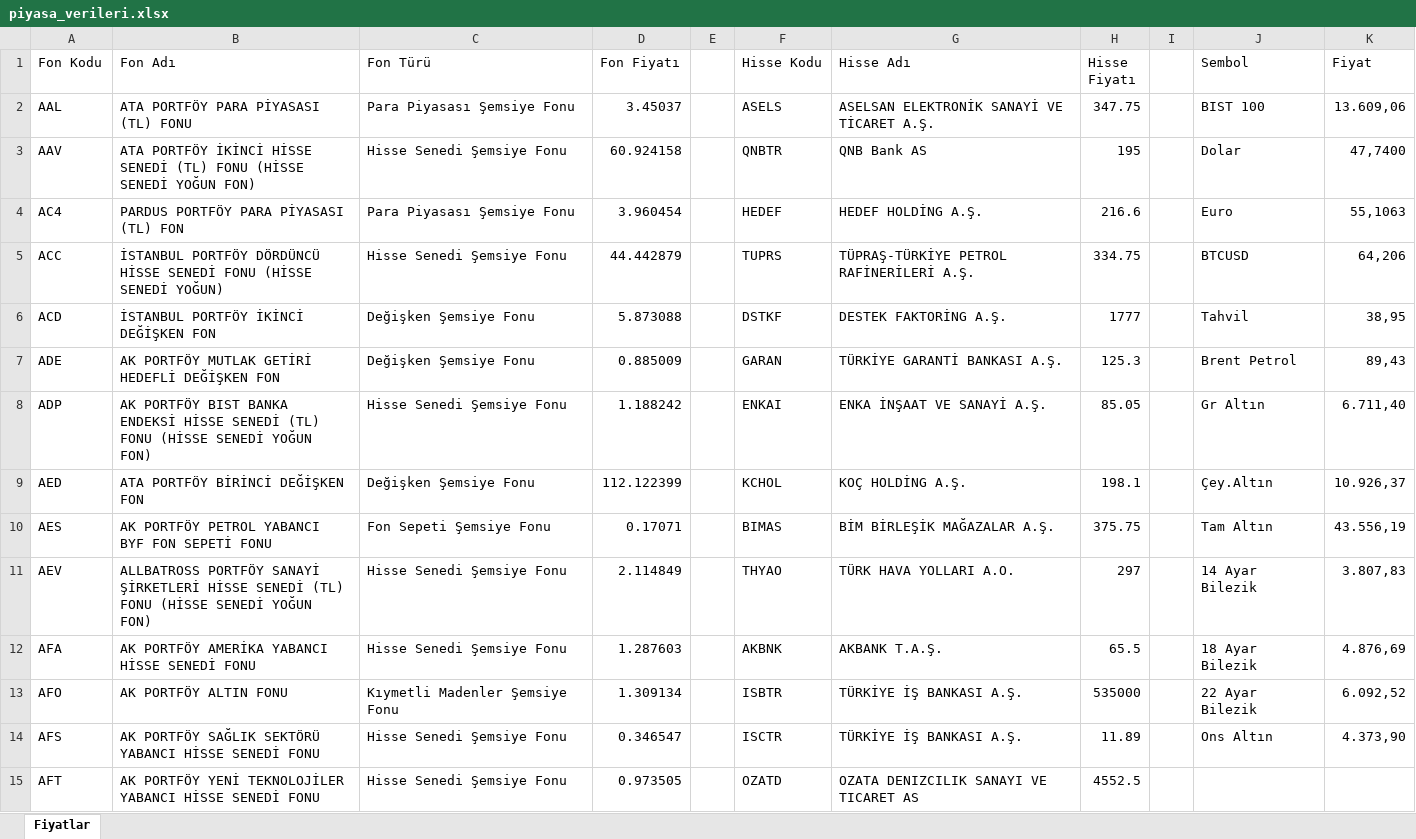
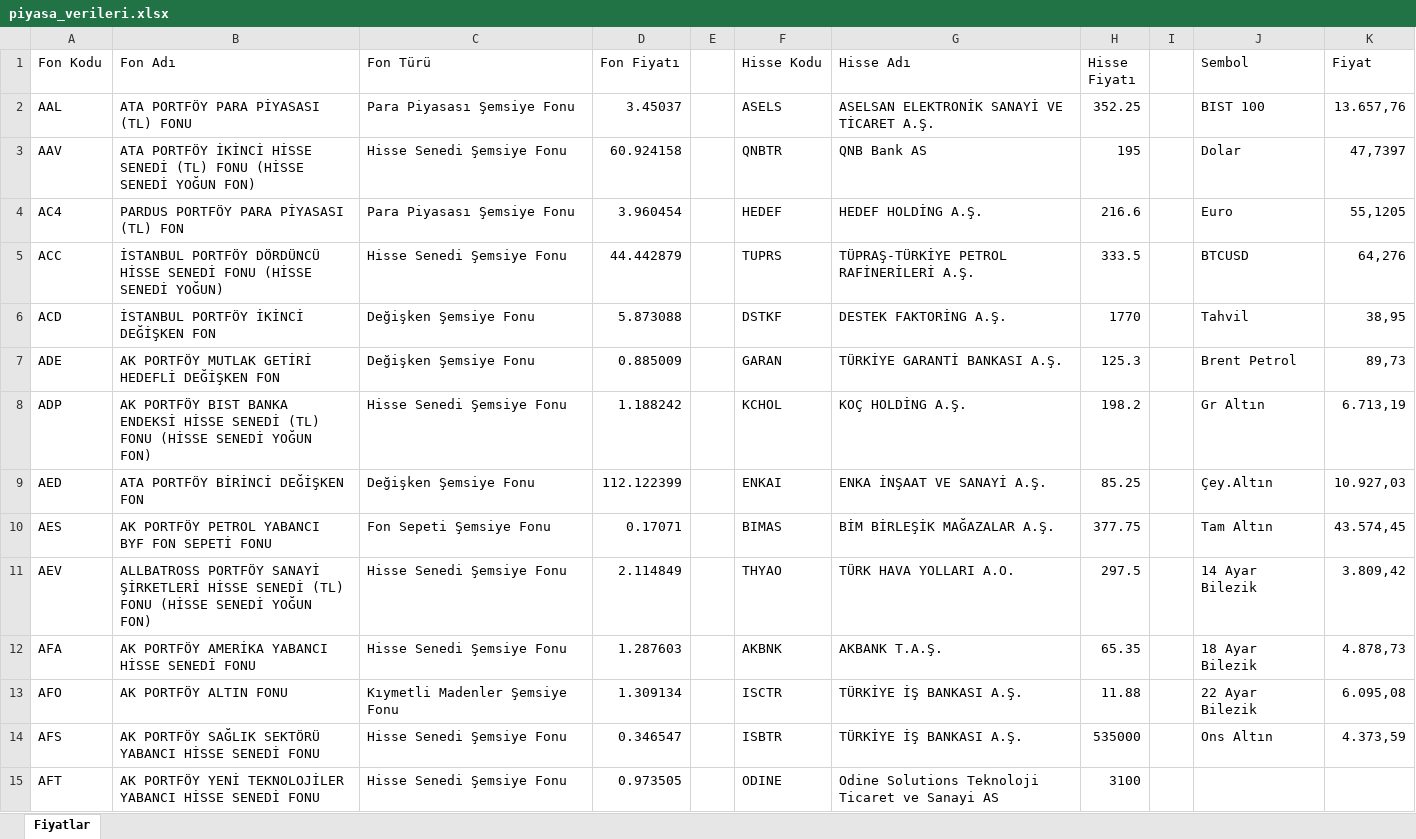
Before and after one commit to fkcengizhan-crypto/fhfiyat, an Excel workbook: piyasa_verileri.xlsx, sheet Fiyatlar, drawn as a sheet; only a part is shown; values as stored, in another font and other column widths than the file's, no borders; table styles not drawn; the diff covers the shown part only; the diff names each change by its address in the sheet, - before the commit and + after, or states it on an @@ line.

```diff
--- a/piyasa_verileri.xlsx (sheet Fiyatlar)
+++ b/piyasa_verileri.xlsx (sheet Fiyatlar)
-H2 (Hisse Fiyatı): 347.75
+H2 (Hisse Fiyatı): 352.25
-K2 (Fiyat): 13.609,06
+K2 (Fiyat): 13.657,76
-K3 (Fiyat): 47,7400
+K3 (Fiyat): 47,7397
-K4 (Fiyat): 55,1063
+K4 (Fiyat): 55,1205
-H5 (Hisse Fiyatı): 334.75
+H5 (Hisse Fiyatı): 333.5
-K5 (Fiyat): 64,206
+K5 (Fiyat): 64,276
-H6 (Hisse Fiyatı): 1777
+H6 (Hisse Fiyatı): 1770
-K7 (Fiyat): 89,43
+K7 (Fiyat): 89,73
-F8 (Hisse Kodu): ENKAI
+F8 (Hisse Kodu): KCHOL
-G8 (Hisse Adı): ENKA İNŞAAT VE SANAYİ A.Ş.
+G8 (Hisse Adı): KOÇ HOLDİNG A.Ş.
-H8 (Hisse Fiyatı): 85.05
+H8 (Hisse Fiyatı): 198.2
-K8 (Fiyat): 6.711,40
+K8 (Fiyat): 6.713,19
-F9 (Hisse Kodu): KCHOL
+F9 (Hisse Kodu): ENKAI
-G9 (Hisse Adı): KOÇ HOLDİNG A.Ş.
+G9 (Hisse Adı): ENKA İNŞAAT VE SANAYİ A.Ş.
-H9 (Hisse Fiyatı): 198.1
+H9 (Hisse Fiyatı): 85.25
-K9 (Fiyat): 10.926,37
+K9 (Fiyat): 10.927,03
-H10 (Hisse Fiyatı): 375.75
+H10 (Hisse Fiyatı): 377.75
-K10 (Fiyat): 43.556,19
+K10 (Fiyat): 43.574,45
-H11 (Hisse Fiyatı): 297
+H11 (Hisse Fiyatı): 297.5
-K11 (Fiyat): 3.807,83
+K11 (Fiyat): 3.809,42
-H12 (Hisse Fiyatı): 65.5
+H12 (Hisse Fiyatı): 65.35
-K12 (Fiyat): 4.876,69
+K12 (Fiyat): 4.878,73
-F13 (Hisse Kodu): ISBTR
+F13 (Hisse Kodu): ISCTR
-H13 (Hisse Fiyatı): 535000
+H13 (Hisse Fiyatı): 11.88
-K13 (Fiyat): 6.092,52
+K13 (Fiyat): 6.095,08
-F14 (Hisse Kodu): ISCTR
+F14 (Hisse Kodu): ISBTR
-H14 (Hisse Fiyatı): 11.89
+H14 (Hisse Fiyatı): 535000
-K14 (Fiyat): 4.373,90
+K14 (Fiyat): 4.373,59
-F15 (Hisse Kodu): OZATD
+F15 (Hisse Kodu): ODINE
-G15 (Hisse Adı): OZATA DENIZCILIK SANAYI VE TICARET AS
+G15 (Hisse Adı): Odine Solutions Teknoloji Ticaret ve Sanayi AS
-H15 (Hisse Fiyatı): 4552.5
+H15 (Hisse Fiyatı): 3100
```
Also changed, not shown: 1591 edited cells elsewhere in this sheet, 1 other file.
